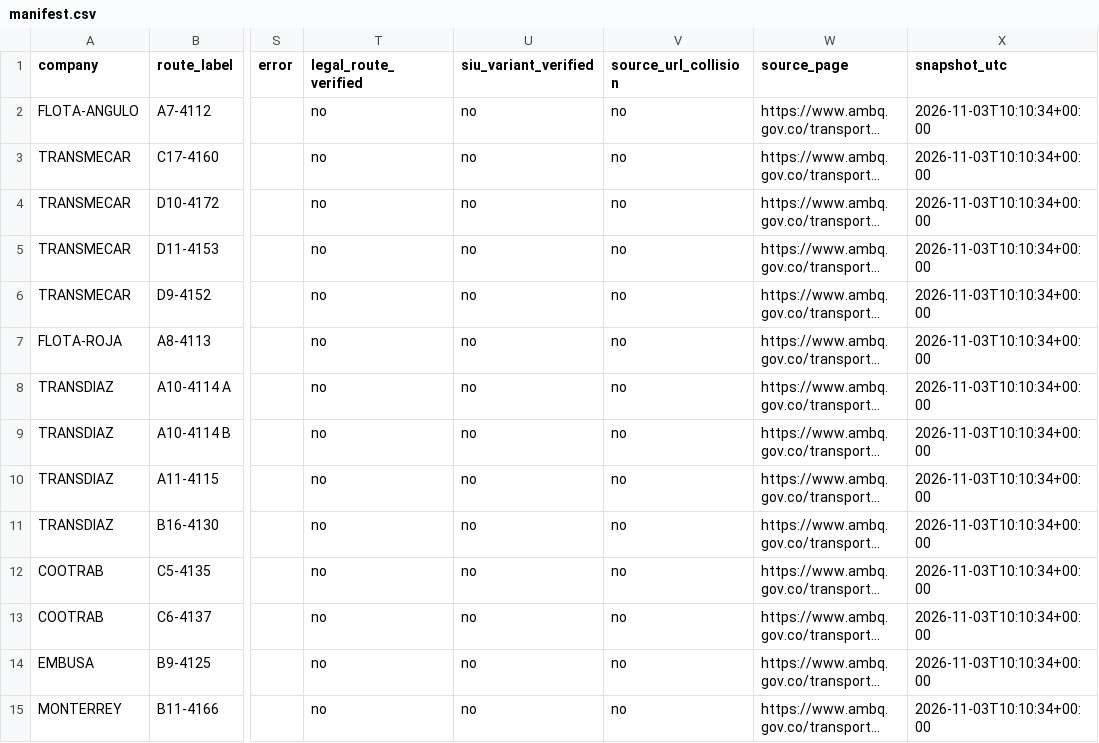
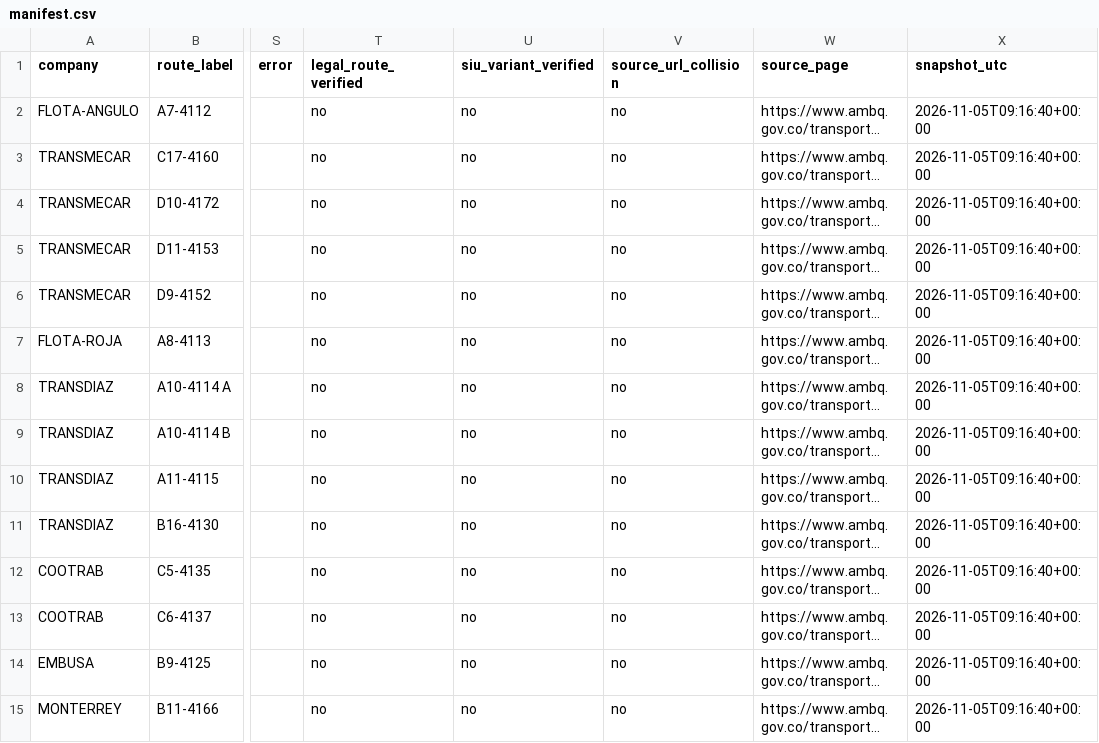
Before and after one commit to ColombiaTransit/gtfs-barranquilla-urbanas, a CSV file: sources/amb/kmz/manifest.csv, drawn as a sheet; only a part is shown, gaps mark what is left out; long unchanged cells end in …; the diff covers the shown part only; the diff names each change by its address in the sheet, - before the commit and + after, or states it on an @@ line.

```diff
--- a/sources/amb/kmz/manifest.csv
+++ b/sources/amb/kmz/manifest.csv
-X2:X15 (snapshot_utc): 2026-11-03T10:10:34+00:00
+X2:X15 (snapshot_utc): 2026-11-05T09:16:40+00:00
```
Also changed, not shown: 123 edited cells elsewhere in this file, 10 other files.
